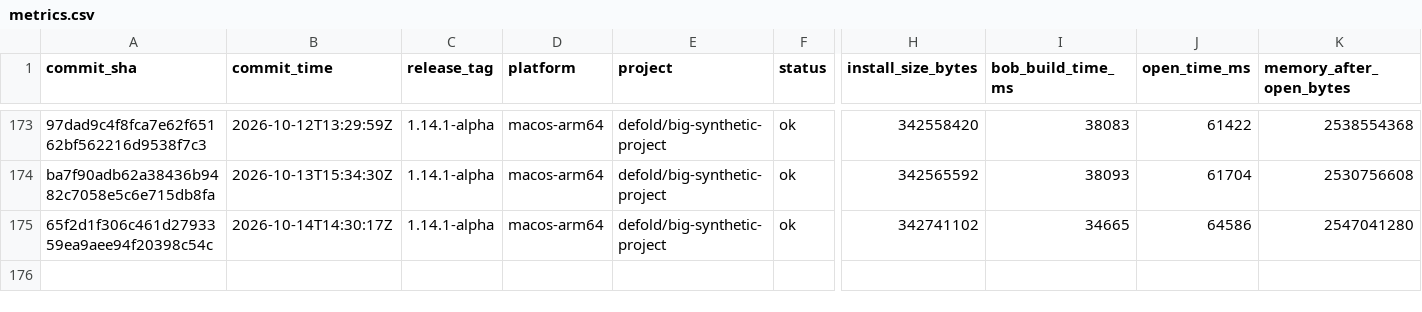
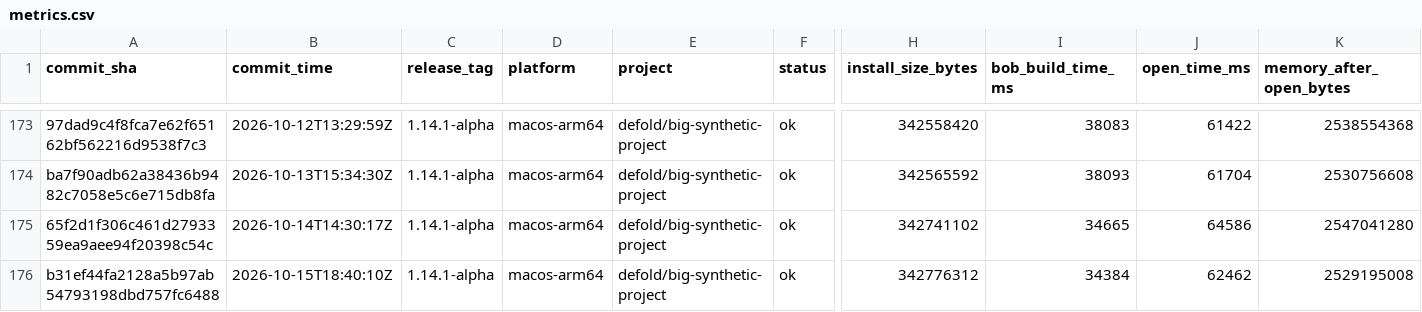
Before and after one commit to defold/tool-metrics, a CSV file: data/metrics.csv, drawn as a sheet; only a part is shown, gaps mark what is left out; rows hold the shown columns only; the diff names each change by its address in the sheet, - before the commit and + after, or states it on an @@ line.

```diff
--- a/data/metrics.csv
+++ b/data/metrics.csv
+row 176: b31ef44fa2128a5b97ab54793198dbd757fc6488 | 2026-10-15T18:40:10Z | 1.14.1-alpha | macos-arm64 | defold/big-synthetic-project | ok | 342776312 | 34384 | 62462 | 2529195008
```
Also changed, not shown: 7 other files.
